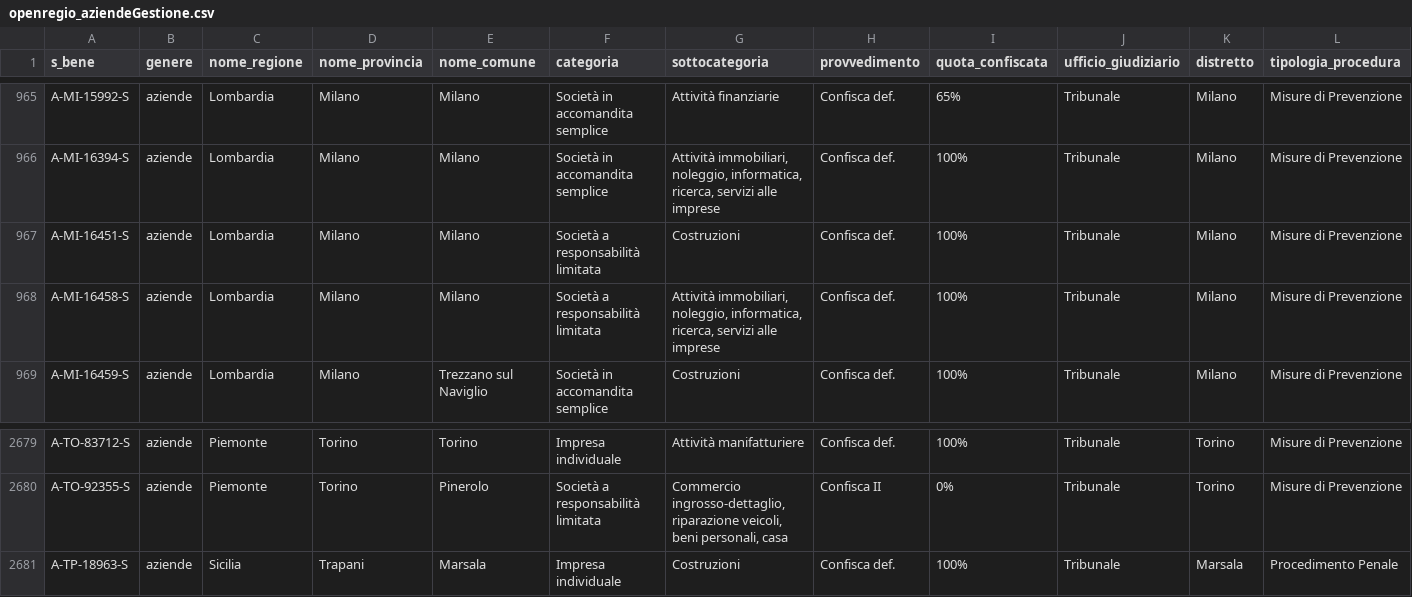
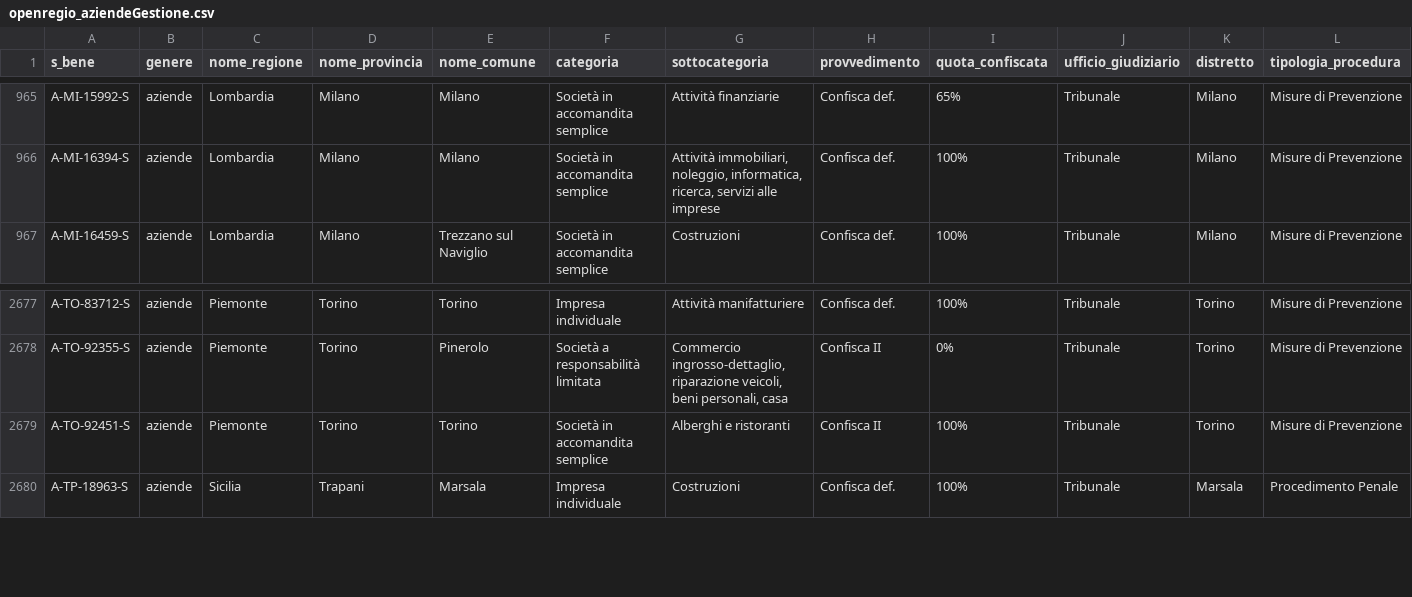
Before and after one commit to aborruso/firstaction, a CSV file: openregio_aziendeGestione.csv, drawn as a sheet; only a part is shown, gaps mark what is left out.

```diff
--- a/openregio_aziendeGestione.csv
+++ b/openregio_aziendeGestione.csv
@@ -966,4 +966,2 @@ A-MI-15992-S,aziende,Lombardia,Milano,Milano,Società in accomandita semplice,At
 A-MI-16394-S,aziende,Lombardia,Milano,Milano,Società in accomandita semplice,"Attività immobiliari, noleggio, informatica, ricerca, servizi alle imprese",Confisca def.,100%,Tribunale,Milano,Misure di Prevenzione
-A-MI-16451-S,aziende,Lombardia,Milano,Milano,Società a responsabilità limitata,Costruzioni,Confisca def.,100%,Tribunale,Milano,Misure di Prevenzione
-A-MI-16458-S,aziende,Lombardia,Milano,Milano,Società a responsabilità limitata,"Attività immobiliari, noleggio, informatica, ricerca, servizi alle imprese",Confisca def.,100%,Tribunale,Milano,Misure di Prevenzione
 A-MI-16459-S,aziende,Lombardia,Milano,Trezzano sul Naviglio,Società in accomandita semplice,Costruzioni,Confisca def.,100%,Tribunale,Milano,Misure di Prevenzione
@@ -2680,2 +2678,3 @@ A-TO-83712-S,aziende,Piemonte,Torino,Torino,Impresa individuale,Attività manifa
 A-TO-92355-S,aziende,Piemonte,Torino,Pinerolo,Società a responsabilità limitata,"Commercio ingrosso-dettaglio, riparazione veicoli, beni personali, casa",Confisca II,0%,Tribunale,Torino,Misure di Prevenzione
+A-TO-92451-S,aziende,Piemonte,Torino,Torino,Società in accomandita semplice,Alberghi e ristoranti,Confisca II,100%,Tribunale,Torino,Misure di Prevenzione
 A-TP-18963-S,aziende,Sicilia,Trapani,Marsala,Impresa individuale,Costruzioni,Confisca def.,100%,Tribunale,Marsala,Procedimento Penale
```
Also changed, not shown: openregio_procedureGestione.csv, processing/log.csv, 4 other files.
